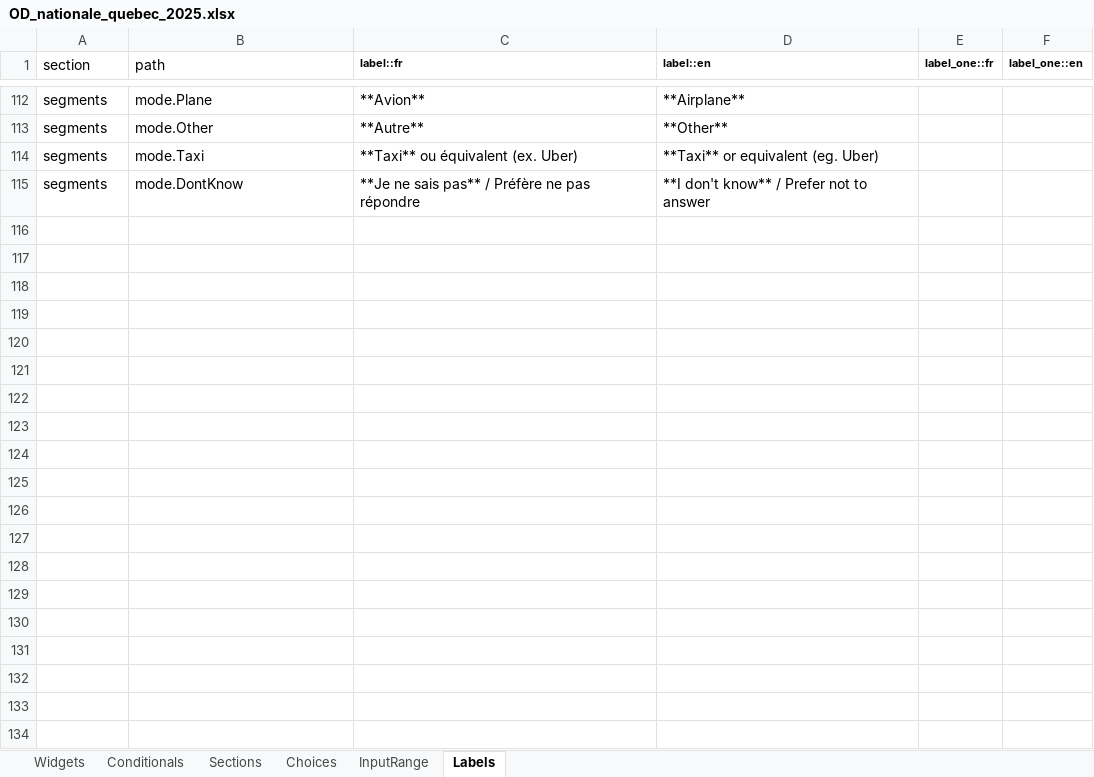
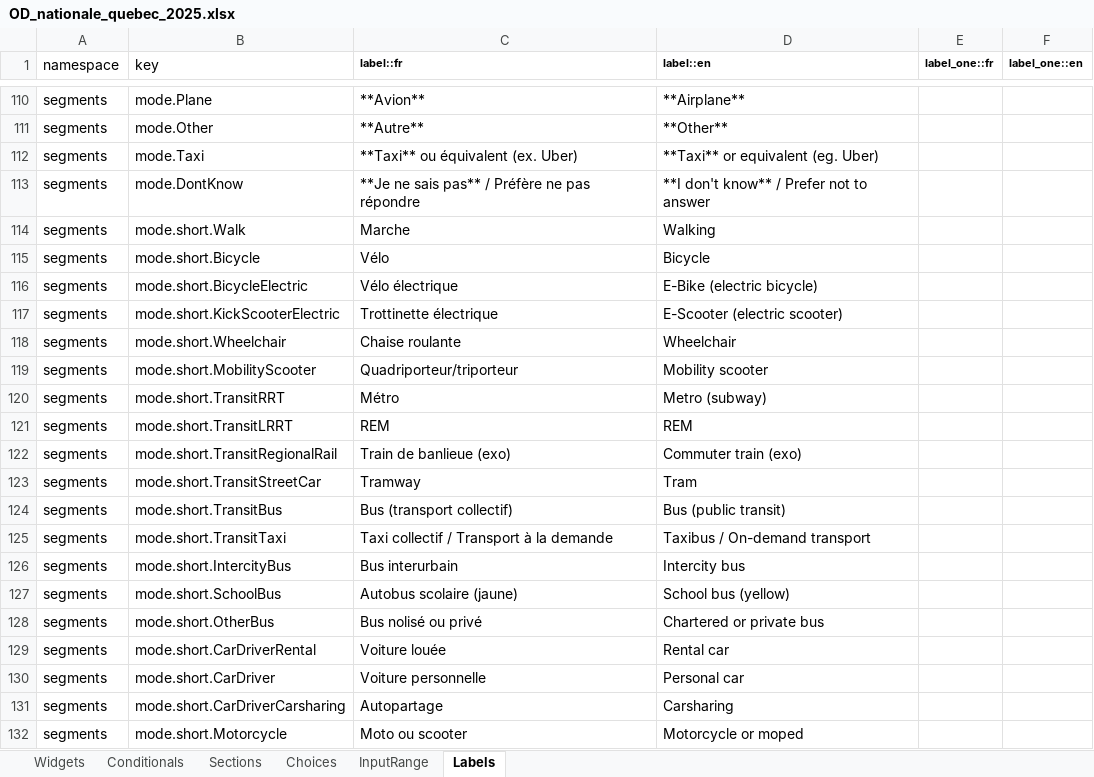
Before and after one commit to chairemobilite/od_nationale_quebec, an Excel workbook: survey/references/OD_nationale_quebec_2025.xlsx, sheet Labels, drawn as a sheet; only a part is shown, gaps mark what is left out; values as stored, in another font and other column widths than the file's, no borders; the diff covers the shown part only; the diff names each change by its address in the sheet, - before the commit and + after, or states it on an @@ line.

Commit message:
Mise à jour d'Évolution
Run `yarn generateSurvey` to regenerate labels with latest generator.
Switch labels of custom widgets to match the new namings

Copy evolution's `yarn.lock`, re-run `yarn` to get updates from this
repo, then `yarn-deduplicate` on the `yarn.lock` file to remove
redundancies.

Various updates to the questionnaire

* Update labels of custom widgets and in the Labels tab, to match the
  widget name instead of the path.
* Update widgets for the on the road departure/arrival activities, which
  are now in Evolution too
* Mise à jour des tests UI

```diff
--- a/survey/references/OD_nationale_quebec_2025.xlsx (sheet Labels)
+++ b/survey/references/OD_nationale_quebec_2025.xlsx (sheet Labels)
-A1: section
+A1: namespace
-B1: path
+B1: key
+row 114: segments | mode.short.Walk | Marche | Walking
+row 115: segments | mode.short.Bicycle | Vélo | Bicycle
+row 116: segments | mode.short.BicycleElectric | Vélo électrique | E-Bike (electric bicycle)
+row 117: segments | mode.short.KickScooterElectric | Trottinette électrique | E-Scooter (electric scooter)
+row 118: segments | mode.short.Wheelchair | Chaise roulante | Wheelchair
+row 119: segments | mode.short.MobilityScooter | Quadriporteur/triporteur | Mobility scooter
+row 120: segments | mode.short.TransitRRT | Métro | Metro (subway)
+row 121: segments | mode.short.TransitLRRT | REM | REM
+row 122: segments | mode.short.TransitRegionalRail | Train de banlieue (exo) | Commuter train (exo)
+row 123: segments | mode.short.TransitStreetCar | Tramway | Tram
+row 124: segments | mode.short.TransitBus | Bus (transport collectif) | Bus (public transit)
+row 125: segments | mode.short.TransitTaxi | Taxi collectif / Transport à la demande | Taxibus / On-demand transport
+row 126: segments | mode.short.IntercityBus | Bus interurbain | Intercity bus
+row 127: segments | mode.short.SchoolBus | Autobus scolaire (jaune) | School bus (yellow)
+row 128: segments | mode.short.OtherBus | Bus nolisé ou privé | Chartered or private bus
+row 129: segments | mode.short.CarDriverRental | Voiture louée | Rental car
+row 130: segments | mode.short.CarDriver | Voiture personnelle | Personal car
+row 131: segments | mode.short.CarDriverCarsharing | Autopartage | Carsharing
+row 132: segments | mode.short.Motorcycle | Moto ou scooter | Motorcycle or moped
```
Also changed, not shown: 10 added rows, 2 removed rows and 17 edited cells elsewhere in this sheet, sheet Widgets, 44 other files.
